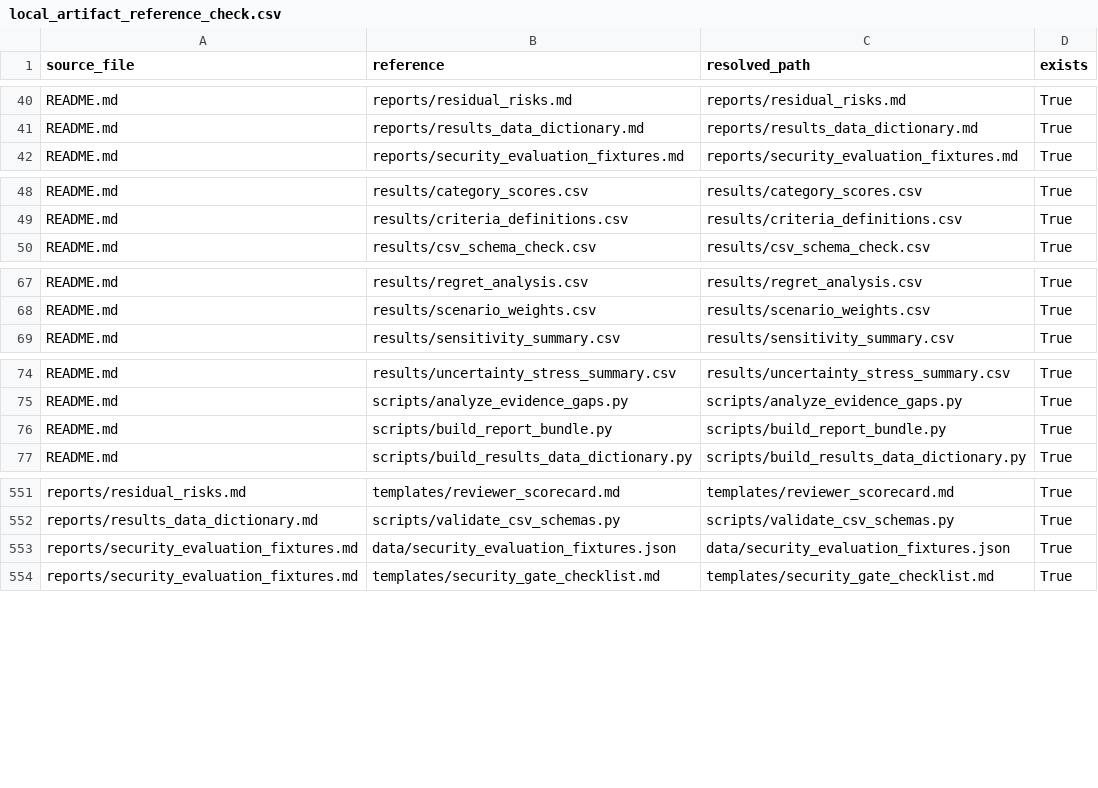
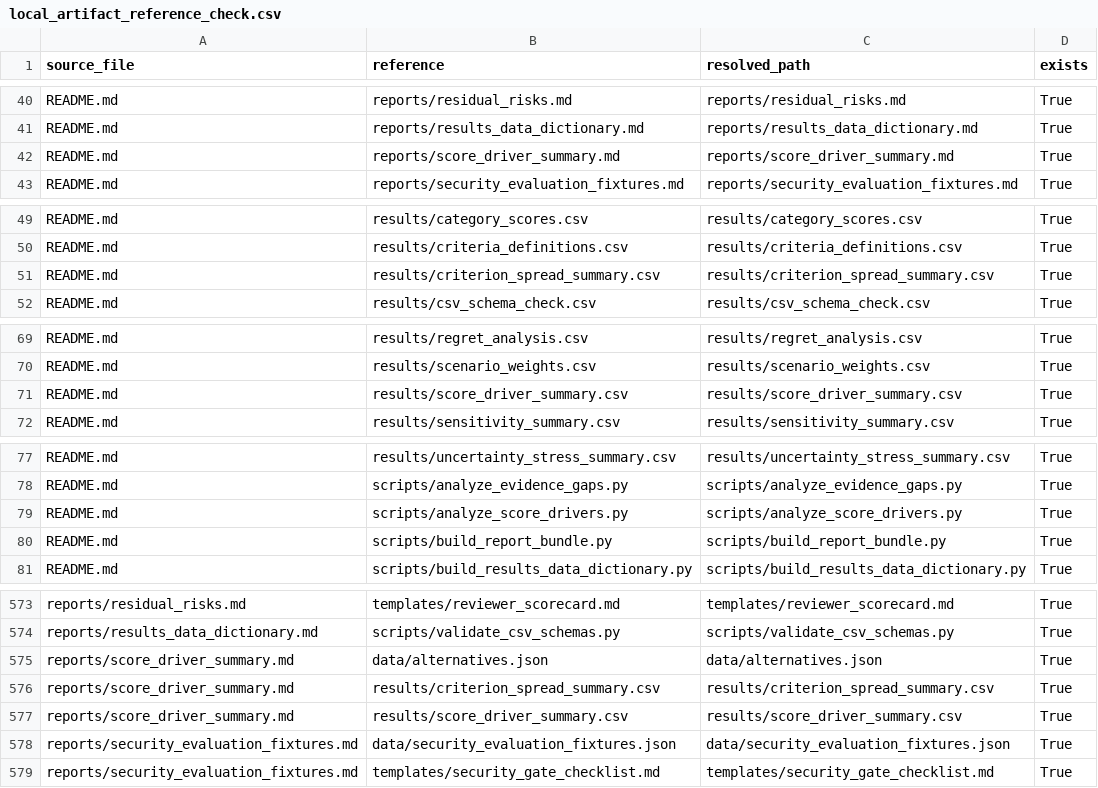
Before and after one commit to gvillarroel/sdlc, a CSV file: results/local_artifact_reference_check.csv, drawn as a sheet; only a part is shown, gaps mark what is left out; the diff covers the shown part only; the diff names each change by its address in the sheet, - before the commit and + after, or states it on an @@ line.

Commit message:
Add score driver analysis

```diff
--- a/results/local_artifact_reference_check.csv
+++ b/results/local_artifact_reference_check.csv
+row 42: README.md | reports/score_driver_summary.md | reports/score_driver_summary.md | True
+row 51: README.md | results/criterion_spread_summary.csv | results/criterion_spread_summary.csv | True
+row 71: README.md | results/score_driver_summary.csv | results/score_driver_summary.csv | True
+row 79: README.md | scripts/analyze_score_drivers.py | scripts/analyze_score_drivers.py | True
+row 575: reports/score_driver_summary.md | data/alternatives.json | data/alternatives.json | True
+row 576: reports/score_driver_summary.md | results/criterion_spread_summary.csv | results/criterion_spread_summary.csv | True
+row 577: reports/score_driver_summary.md | results/score_driver_summary.csv | results/score_driver_summary.csv | True
```
Also changed, not shown: 20 added rows elsewhere in this file, results/artifact_manifest.csv, results/csv_schema_check.csv, 24 other files.
